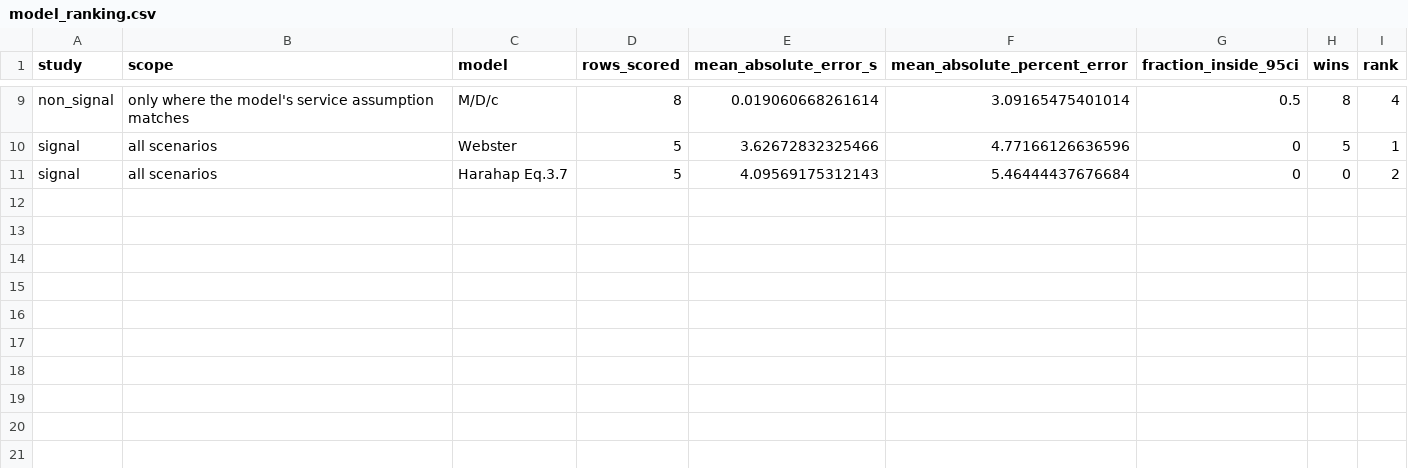
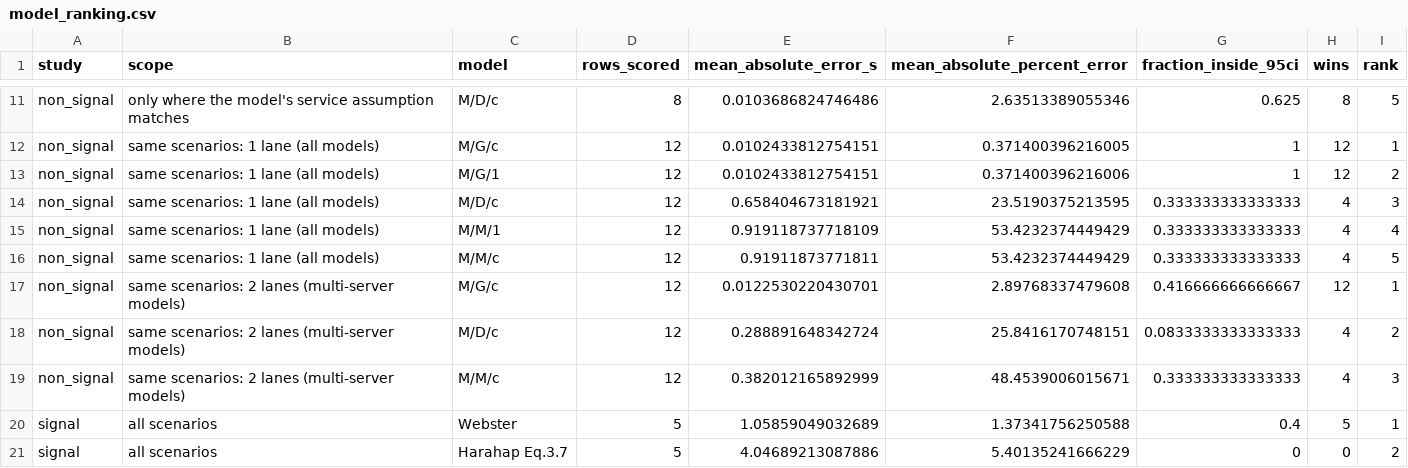
Before and after one commit to alvinashish-65/Traffic-congestion-as-a-propability, a CSV file: results/model_ranking.csv, drawn as a sheet; only a part is shown, gaps mark what is left out; the diff covers the shown part only.

```diff
--- a/results/model_ranking.csv
+++ b/results/model_ranking.csv
@@ -9,3 +11,11 @@
-"non_signal","only where the model's service assumption matches","M/D/c",8,0.019060668261614,3.09165475401014,0.5,8,4
-"signal","all scenarios","Webster",5,3.62672832325466,4.77166126636596,0,5,1
-"signal","all scenarios","Harahap Eq.3.7",5,4.09569175312143,5.46444437676684,0,0,2
+"non_signal","only where the model's service assumption matches","M/D/c",8,0.0103686824746486,2.63513389055346,0.625,8,5
+"non_signal","same scenarios: 1 lane (all models)","M/G/c",12,0.0102433812754151,0.371400396216005,1,12,1
+"non_signal","same scenarios: 1 lane (all models)","M/G/1",12,0.0102433812754151,0.371400396216006,1,12,2
+"non_signal","same scenarios: 1 lane (all models)","M/D/c",12,0.658404673181921,23.5190375213595,0.333333333333333,4,3
+"non_signal","same scenarios: 1 lane (all models)","M/M/1",12,0.919118737718109,53.4232374449429,0.333333333333333,4,4
+"non_signal","same scenarios: 1 lane (all models)","M/M/c",12,0.91911873771811,53.4232374449429,0.333333333333333,4,5
+"non_signal","same scenarios: 2 lanes (multi-server models)","M/G/c",12,0.0122530220430701,2.89768337479608,0.416666666666667,12,1
+"non_signal","same scenarios: 2 lanes (multi-server models)","M/D/c",12,0.288891648342724,25.8416170748151,0.0833333333333333,4,2
+"non_signal","same scenarios: 2 lanes (multi-server models)","M/M/c",12,0.382012165892999,48.4539006015671,0.333333333333333,4,3
+"signal","all scenarios","Webster",5,1.05859049032689,1.37341756250588,0.4,5,1
+"signal","all scenarios","Harahap Eq.3.7",5,4.04689213087886,5.40135241666229,0,0,2
```
Also changed, not shown: 2 added rows and 31 edited cells elsewhere in this file, results/plain_queue_results.csv, results/run_settings.csv, 9 other files.
